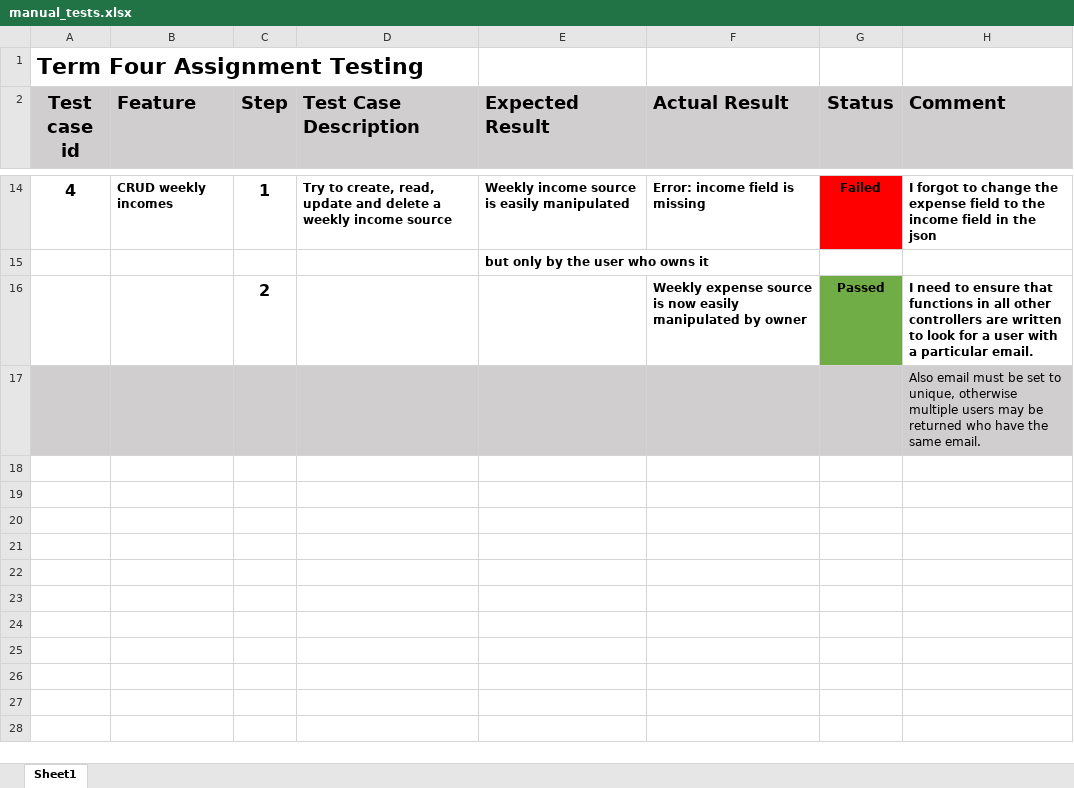
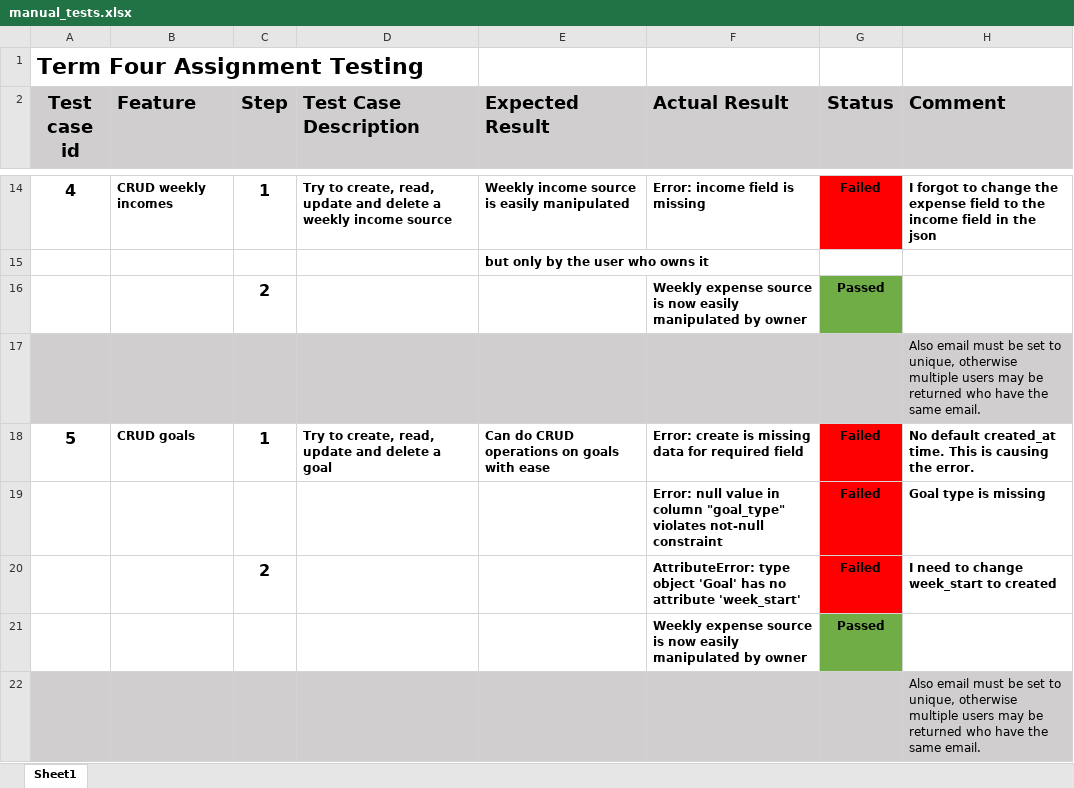
Before and after one commit to mrixon95/Term4_Assignment_real, an Excel workbook: docs/manual_tests.xlsx, sheet Sheet1, drawn as a sheet; only a part is shown, gaps mark what is left out; values as stored, in another font and other column widths than the file's, no borders; the diff covers the shown part only; the diff names each change by its address in the sheet, - before the commit and + after, or states it on an @@ line.

```diff
--- a/docs/manual_tests.xlsx (sheet Sheet1)
+++ b/docs/manual_tests.xlsx (sheet Sheet1)
-H16 (Comment): I need to ensure that functions in all other controllers are written to look for a user with a particular email.
+H16 (Comment): (empty)
+row 18: 5 | CRUD goals | 1 | Try to create, read, update and delete a goal | Can do CRUD operations on goals with ease | Error: create is missing data for required field | Failed | No default created_at time. This is causing the error.
+row 19:  |  |  |  |  | Error: null value in column "goal_type" violates not-null constraint | Failed | Goal type is missing
+row 20:  |  | 2 |  |  | AttributeError: type object 'Goal' has no attribute 'week_start' | Failed | I need to change week_start to created
+row 21:  |  |  |  |  | Weekly expense source is now easily manipulated by owner | Passed
+row 22:  |  |  |  |  |  |  | Also email must be set to unique, otherwise multiple users may be returned who have the same email.
```
Also changed, not shown: 19 added rows elsewhere in this sheet, 14 other files.
